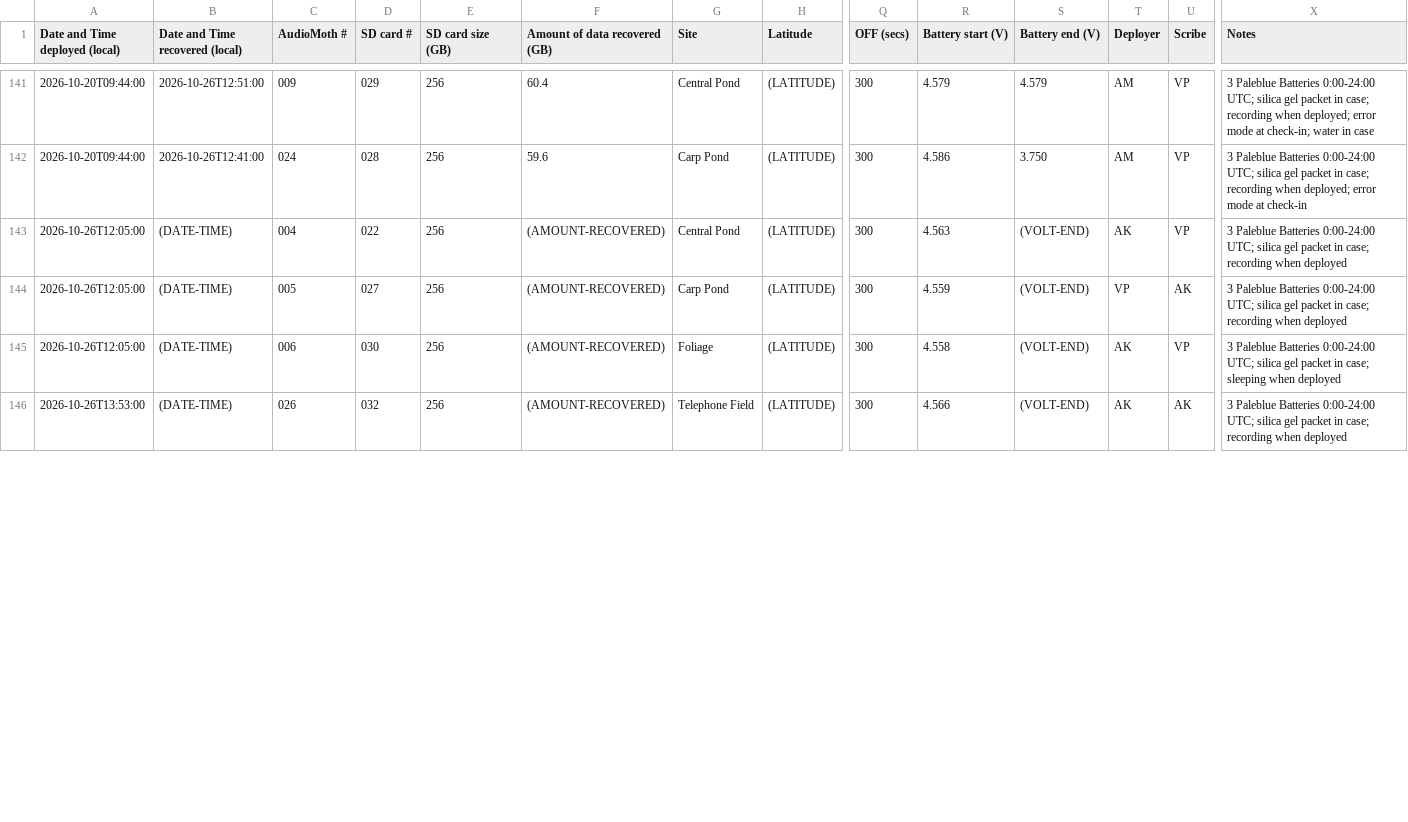
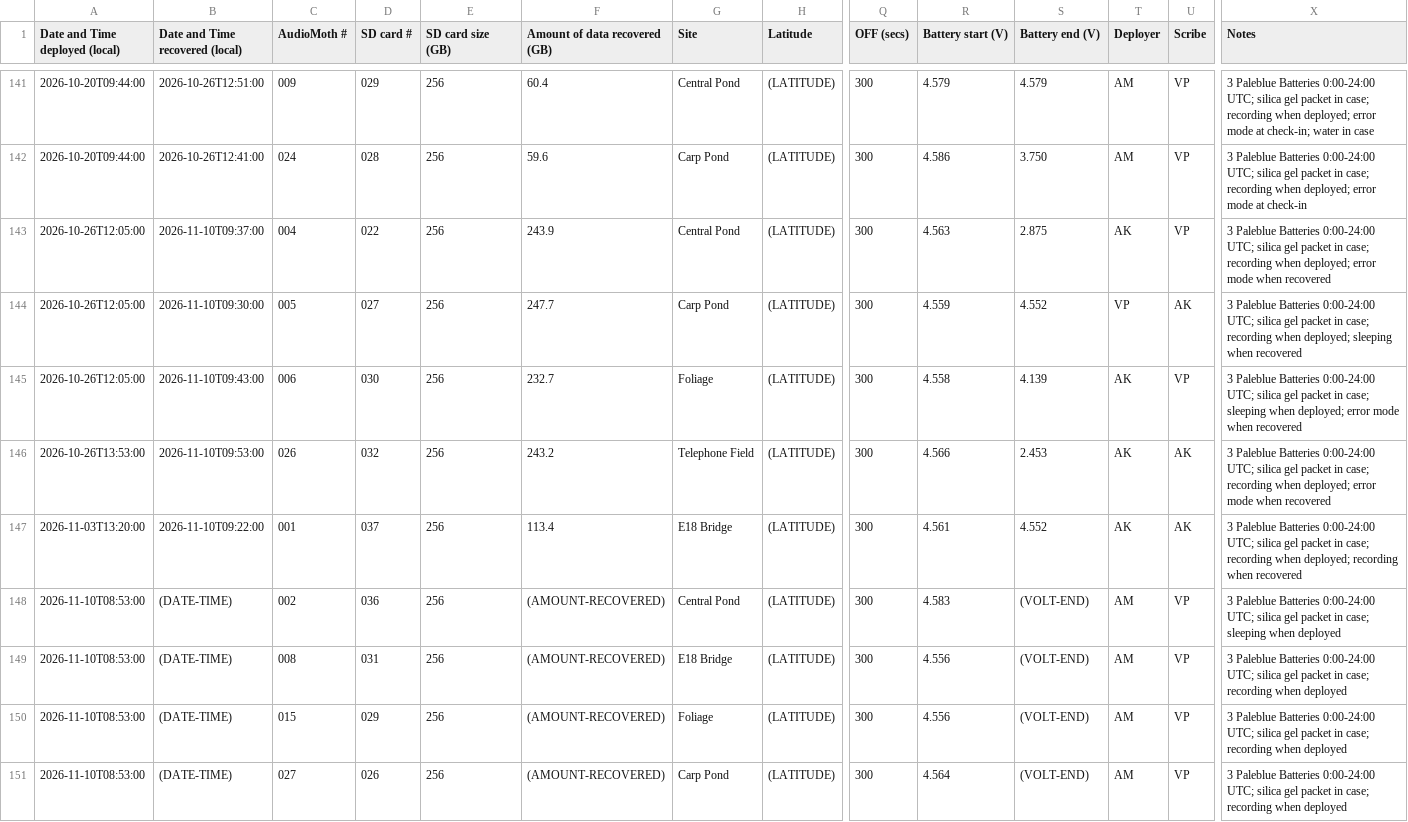
Before and after one commit to uw-echospace/ubna-field, a CSV file: field_records/ubna_2026.csv, drawn as a sheet; only a part is shown, gaps mark what is left out; addresses are those after the commit; rows hold the shown columns only; the diff covers the shown part only; the diff names each change by its address in the sheet, - before the commit and + after, or states it on an @@ line.

Commit message:
Deploy-20261110 (#264)
* recovery and deployment of new audiomoths for 11/10/26

* photos from deployment

```diff
--- a/field_records/ubna_2026.csv
+++ b/field_records/ubna_2026.csv
+row 143: 2026-10-26T12:05:00 | 2026-11-10T09:37:00 | 004 | 022 | 256 | 243.9 | Central Pond | (LATITUDE) | 300 | 4.563 | 2.875 | AK | VP | 3 Paleblue Batteries 0:00-24:00 UTC; silica gel packet in case; recording when deployed; error mode when recovered
+row 144: 2026-10-26T12:05:00 | 2026-11-10T09:30:00 | 005 | 027 | 256 | 247.7 | Carp Pond | (LATITUDE) | 300 | 4.559 | 4.552 | VP | AK | 3 Paleblue Batteries 0:00-24:00 UTC; silica gel packet in case; recording when deployed; sleeping when recovered
+row 145: 2026-10-26T12:05:00 | 2026-11-10T09:43:00 | 006 | 030 | 256 | 232.7 | Foliage | (LATITUDE) | 300 | 4.558 | 4.139 | AK | VP | 3 Paleblue Batteries 0:00-24:00 UTC; silica gel packet in case; sleeping when deployed; error mode when recovered
+row 146: 2026-10-26T13:53:00 | 2026-11-10T09:53:00 | 026 | 032 | 256 | 243.2 | Telephone Field | (LATITUDE) | 300 | 4.566 | 2.453 | AK | AK | 3 Paleblue Batteries 0:00-24:00 UTC; silica gel packet in case; recording when deployed; error mode when recovered
+row 147: 2026-11-03T13:20:00 | 2026-11-10T09:22:00 | 001 | 037 | 256 | 113.4 | E18 Bridge | (LATITUDE) | 300 | 4.561 | 4.552 | AK | AK | 3 Paleblue Batteries 0:00-24:00 UTC; silica gel packet in case; recording when deployed; recording when recovered
-A148:A150 (Date and Time deployed (local)): 2026-10-26T12:05:00
+A148:A150 (Date and Time deployed (local)): 2026-11-10T08:53:00
-C148 (AudioMoth #): 004
+C148 (AudioMoth #): 002
-D148 (SD card #): 022
+D148 (SD card #): 036
-R148 (Battery start (V)): 4.563
+R148 (Battery start (V)): 4.583
-T148 (Deployer): AK
+T148 (Deployer): AM
-X148 (Notes): …in case; recording when deployed
+X148 (Notes): …in case; sleeping when deployed
-C149 (AudioMoth #): 005
+C149 (AudioMoth #): 008
-D149 (SD card #): 027
+D149 (SD card #): 031
-G149 (Site): Carp Pond
+G149 (Site): E18 Bridge
-R149 (Battery start (V)): 4.559
+R149 (Battery start (V)): 4.556
-T149 (Deployer): VP
+T149 (Deployer): AM
-U149 (Scribe): AK
+U149 (Scribe): VP
-C150 (AudioMoth #): 006
+C150 (AudioMoth #): 015
-D150 (SD card #): 030
+D150 (SD card #): 029
-R150 (Battery start (V)): 4.558
+R150 (Battery start (V)): 4.556
-T150:T151 (Deployer): AK
+T150:T151 (Deployer): AM
-X150 (Notes): …in case; sleeping when deployed
+X150 (Notes): …in case; recording when deployed
-A151 (Date and Time deployed (local)): 2026-10-26T13:53:00
+A151 (Date and Time deployed (local)): 2026-11-10T08:53:00
-C151 (AudioMoth #): 026
+C151 (AudioMoth #): 027
-D151 (SD card #): 032
+D151 (SD card #): 026
-G151 (Site): Telephone Field
+G151 (Site): Carp Pond
-R151 (Battery start (V)): 4.566
+R151 (Battery start (V)): 4.564
-U151 (Scribe): AK
+U151 (Scribe): VP
```
Also changed, not shown: 7 edited cells elsewhere in this file, 5 other files.
